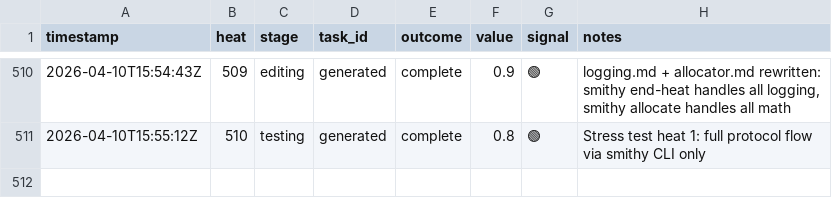
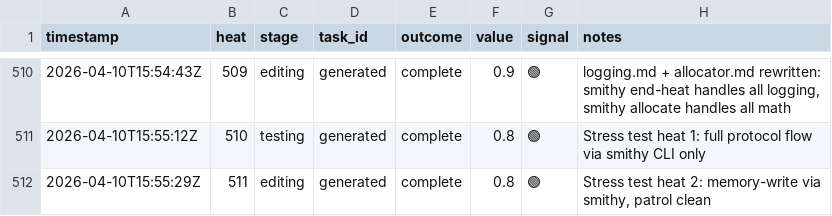
Before and after one commit to mangeshgupte/smithy2, a TSV file: worklog.tsv, drawn as a sheet; only a part is shown, gaps mark what is left out.

Commit message:
[testing] Stress test heat 2: patrol clean, memory-write via smithy

```diff
--- a/worklog.tsv
+++ b/worklog.tsv
@@ -511 +511,2 @@ timestamp	heat	stage	task_id	outcome	value	signal	notes
 2026-04-10T15:55:12Z	510	testing	generated	complete	0.8	🟢	Stress test heat 1: full protocol flow via smithy CLI only
+2026-04-10T15:55:29Z	511	editing	generated	complete	0.8	🟢	Stress test heat 2: memory-write via smithy, patrol clean
```
Also changed, not shown: 2 other files.
